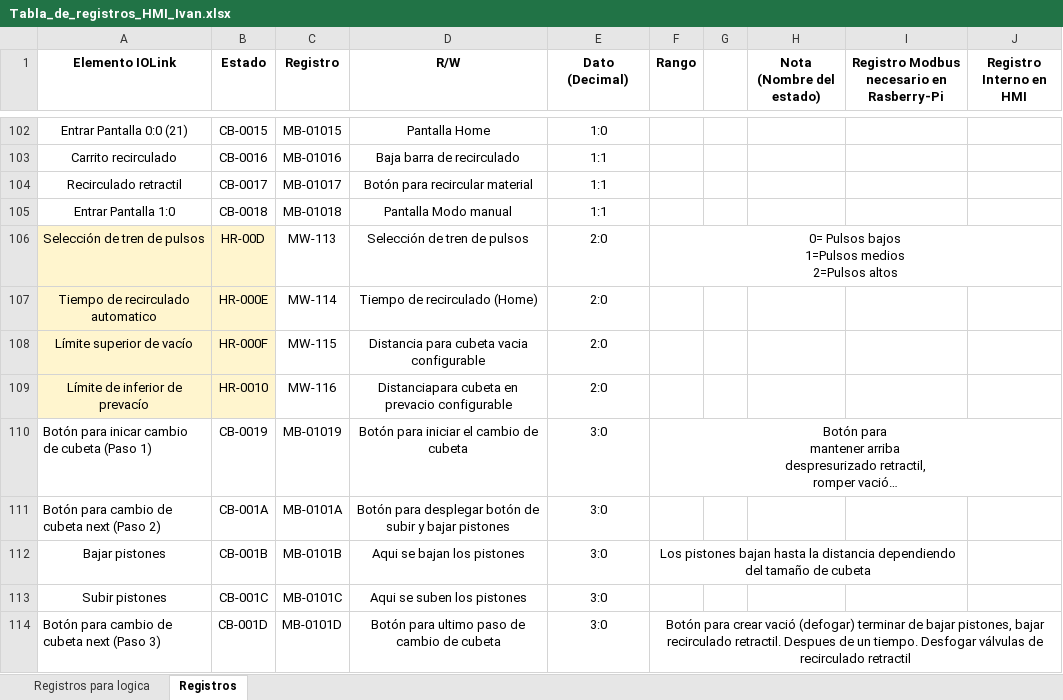
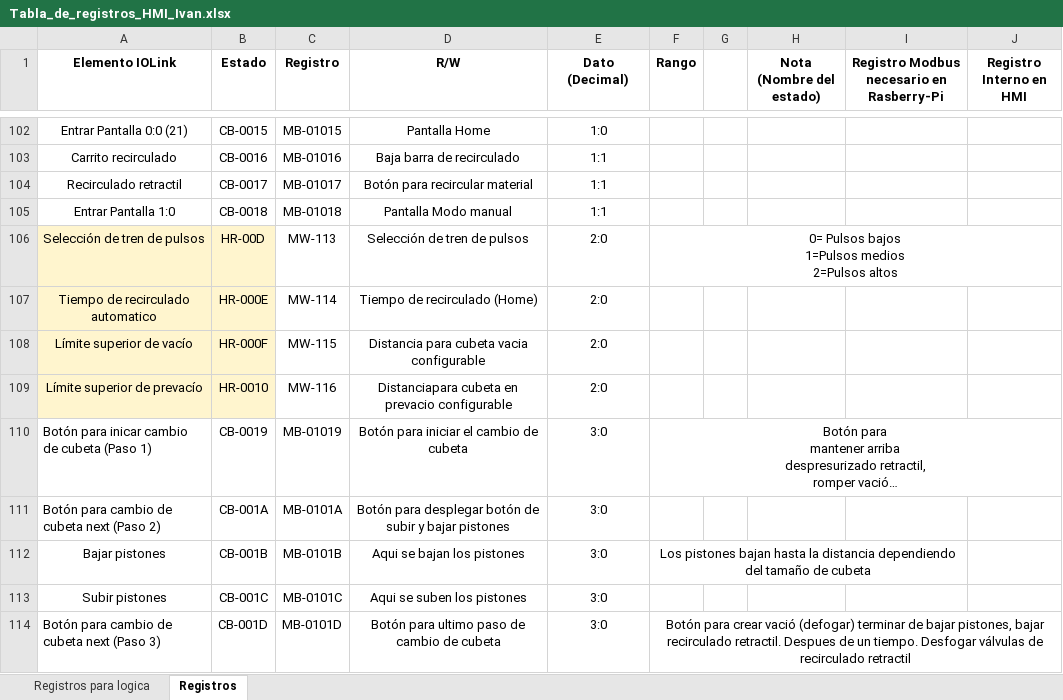
Before and after one commit to moisesrc13/rel_ros, an Excel workbook: documentation/Tabla_de_registros_HMI_Ivan.xlsx, sheet Registros, drawn as a sheet; only a part is shown, gaps mark what is left out; long unchanged cells end in …; values as stored, in another font and other column widths than the file's, no borders; charts and pictures not drawn; the diff names each change by its address in the sheet, - before the commit and + after, or states it on an @@ line.

```diff
--- a/documentation/Tabla_de_registros_HMI_Ivan.xlsx (sheet Registros)
+++ b/documentation/Tabla_de_registros_HMI_Ivan.xlsx (sheet Registros)
-A109 (Elemento IOLink): Límite de inferior de prevacío
+A109 (Elemento IOLink): Límite superior de prevacío
```
Also changed, not shown: 3 other files.
